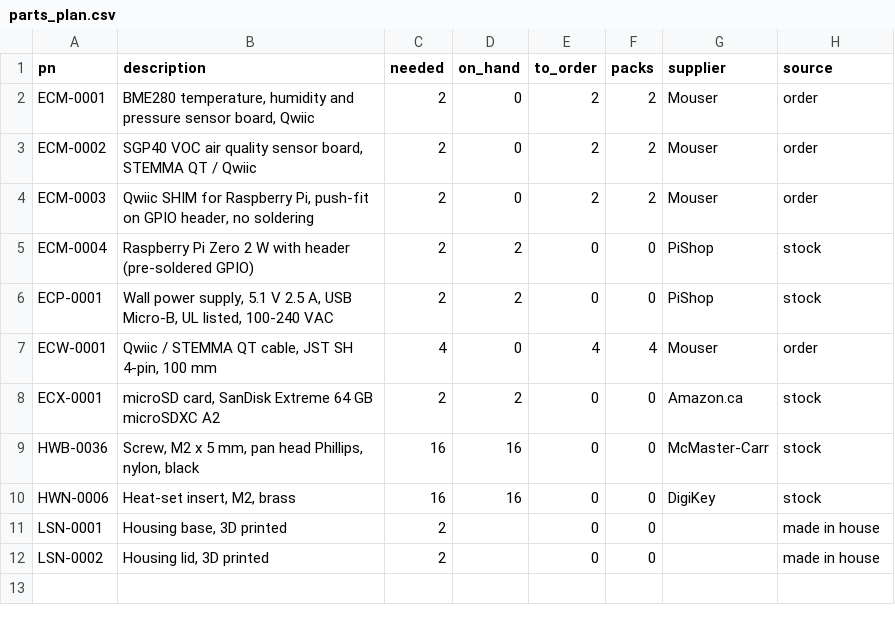
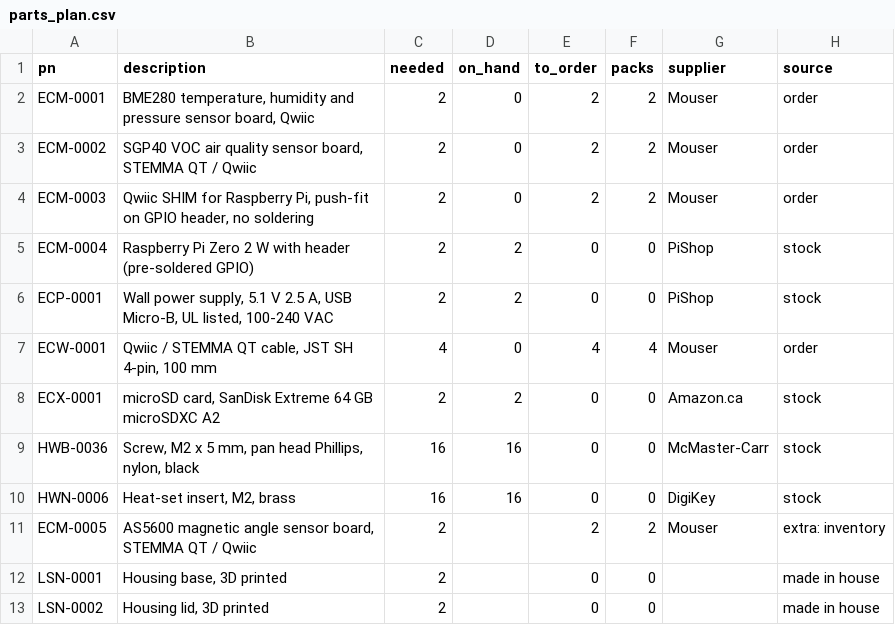
Before and after one commit to kelvinchow23/minimal-qms-hello-pilot-lab-sensor-node, a CSV file: builds/B001/parts_plan.csv, drawn as a sheet.

```diff
--- a/builds/B001/parts_plan.csv
+++ b/builds/B001/parts_plan.csv
@@ -10,2 +10,3 @@ HWB-0036,"Screw, M2 x 5 mm, pan head Phillips, nylon, black",16,16,0,0,McMaster-
 HWN-0006,"Heat-set insert, M2, brass",16,16,0,0,DigiKey,stock
+ECM-0005,"AS5600 magnetic angle sensor board, STEMMA QT / Qwiic",2,,2,2,Mouser,extra: inventory
 LSN-0001,"Housing base, 3D printed",2,,0,0,,made in house
```
Also changed, not shown: builds/B001/mouser-2026-11-27.csv, 1 other file.
